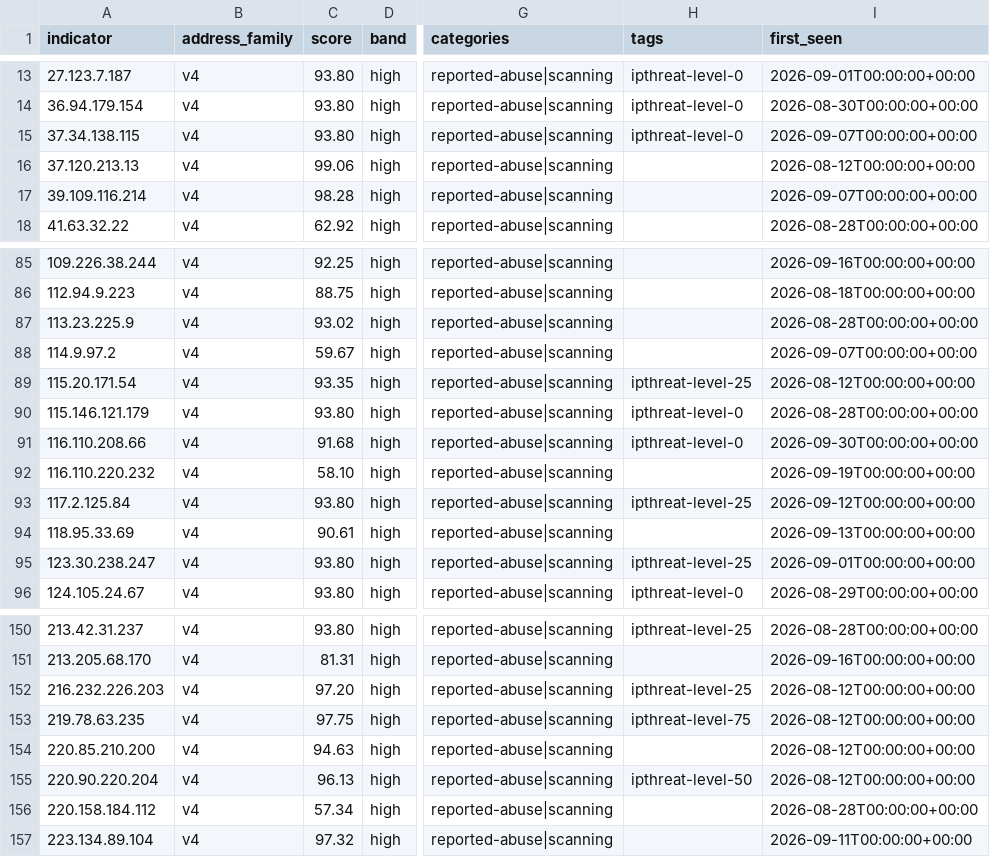
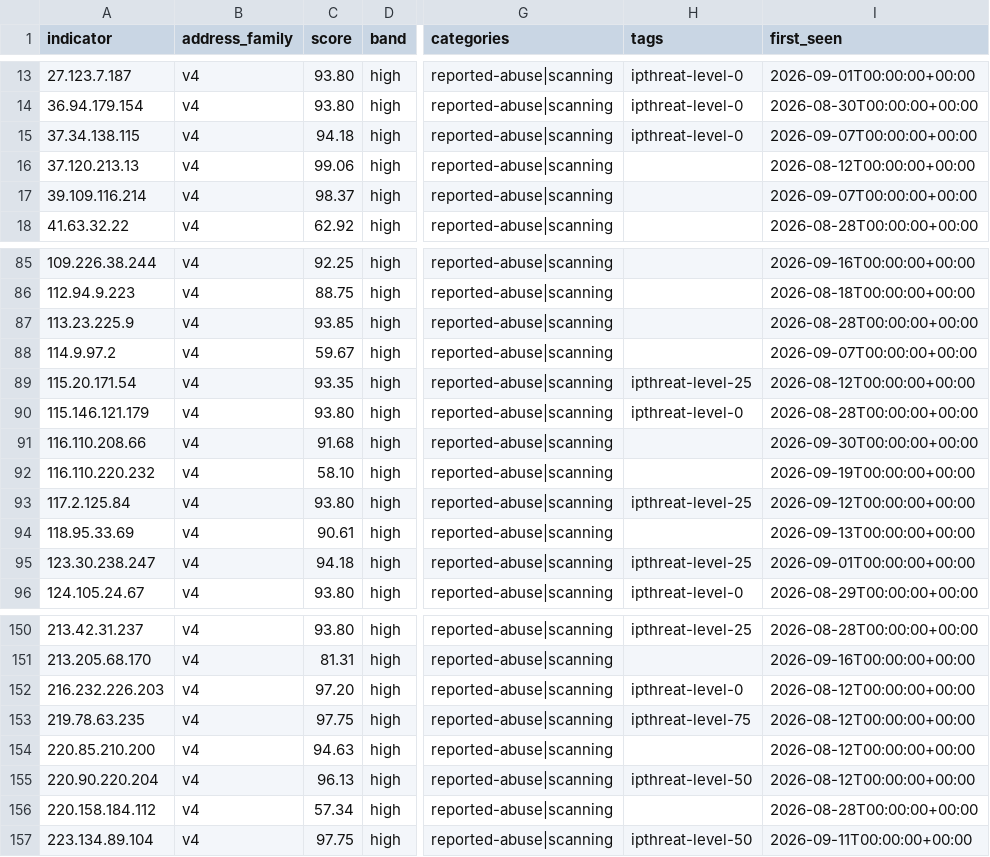
Before and after one commit to neilweitzel/xfeeds, a CSV file: feeds/clean/all.csv, drawn as a sheet; only a part is shown, gaps mark what is left out; the diff covers the shown part only; the diff names each change by its address in the sheet, - before the commit and + after, or states it on an @@ line.

```diff
--- a/feeds/clean/all.csv
+++ b/feeds/clean/all.csv
-C15 (score): 93.80
+C15 (score): 94.18
-C17 (score): 98.28
+C17 (score): 98.37
-C87 (score): 93.02
+C87 (score): 93.85
-H91 (tags): ipthreat-level-0
+H91 (tags): (empty)
-C95 (score): 93.80
+C95 (score): 94.18
-H152 (tags): ipthreat-level-25
+H152 (tags): ipthreat-level-0
-C157 (score): 97.32
+C157 (score): 97.75
-H157 (tags): (empty)
+H157 (tags): ipthreat-level-50
```
Also changed, not shown: 17 edited cells elsewhere in this file, 52 other files.
